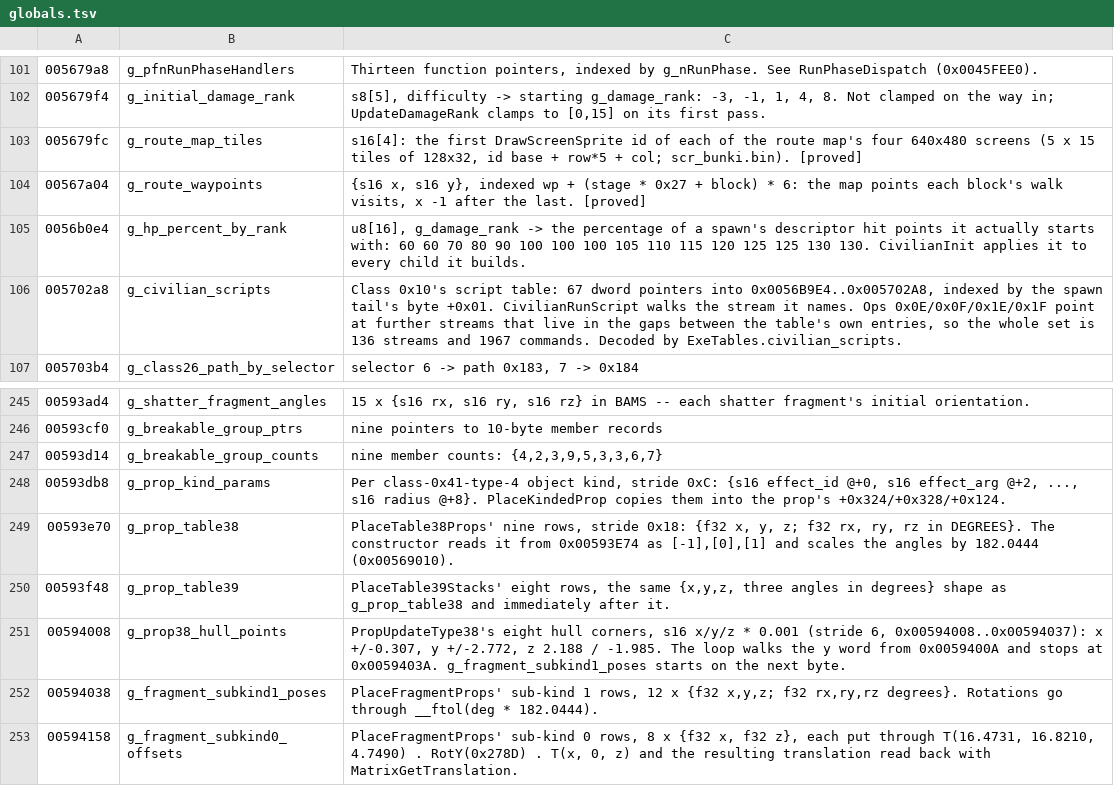
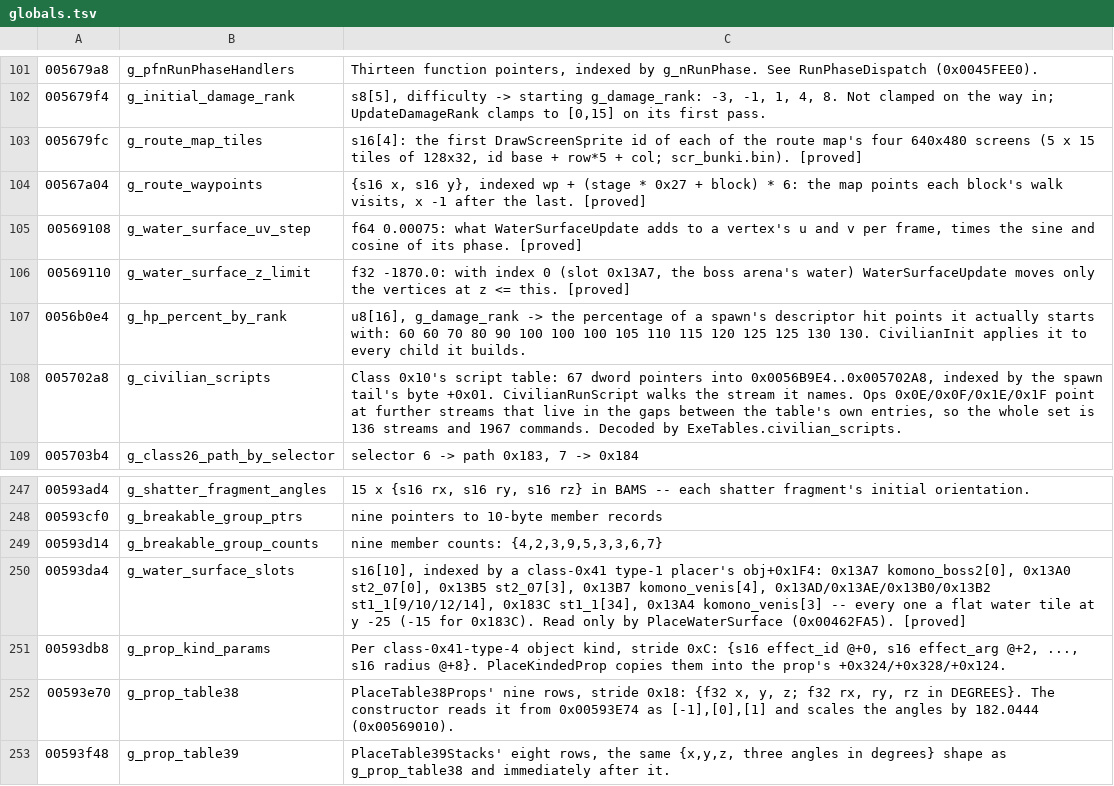
Before and after one commit to saul/hotd2-decomp, a TSV file: ghidra/annotations/globals.tsv, drawn as a sheet; only a part is shown, gaps mark what is left out; the shorter side is filled out with more unchanged rows; the diff names each change by its address in the sheet, - before the commit and + after, or states it on an @@ line.

```diff
--- a/ghidra/annotations/globals.tsv
+++ b/ghidra/annotations/globals.tsv
+row 105: 00569108 | g_water_surface_uv_step | f64 0.00075: what WaterSurfaceUpdate adds to a vertex's u and v per frame, times the sine and cosine of its phase. [proved]
+row 106: 00569110 | g_water_surface_z_limit | f32 -1870.0: with index 0 (slot 0x13A7, the boss arena's water) WaterSurfaceUpdate moves only the vertices at z <= this. [proved]
+row 250: 00593da4 | g_water_surface_slots | s16[10], indexed by a class-0x41 type-1 placer's obj+0x1F4: 0x13A7 komono_boss2[0], 0x13A0 st2_07[0], 0x13B5 st2_07[3], 0x13B7 komono_venis[4], 0x13AD/0x13AE/0x13B0/0x13B2 st1_1[9/10/12/14], 0x183C st1_1[34], 0x13A4 komono_venis[3] -- every one a flat water tile at y -25 (-15 for 0x183C). Read only by PlaceWaterSurface (0x00462FA5). [proved]
```
Also changed, not shown: ghidra/annotations/functions.tsv, 29 other files.
